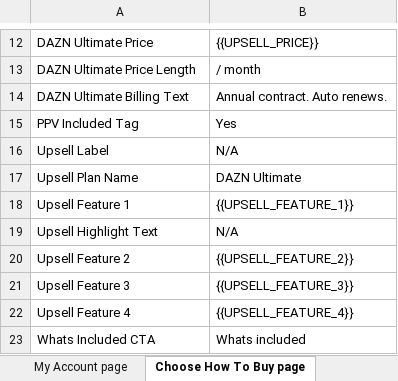
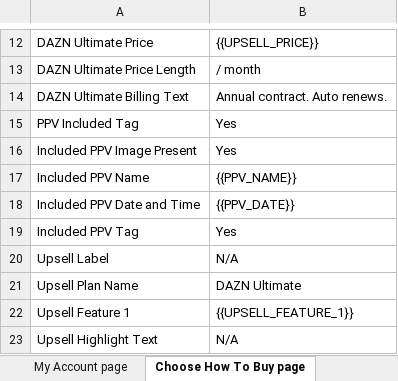
Before and after one commit to gopi-sanagapalli/PPV-End-to-End-Automation, an Excel workbook: data/PPV_Input.xlsx, sheet Choose How To Buy page, drawn as a sheet; only a part is shown, gaps mark what is left out; the shorter side is filled out with more unchanged rows; values as stored, in another font and other column widths than the file's, no borders; the diff names each change by its address in the sheet, - before the commit and + after, or states it on an @@ line.

```diff
--- a/data/PPV_Input.xlsx (sheet Choose How To Buy page)
+++ b/data/PPV_Input.xlsx (sheet Choose How To Buy page)
+row 16: Included PPV Image Present | Yes
+row 17: Included PPV Name | {{PPV_NAME}}
+row 18: Included PPV Date and Time | {{PPV_DATE}}
+row 19: Included PPV Tag | Yes
```
Also changed, not shown: 5 other files.
